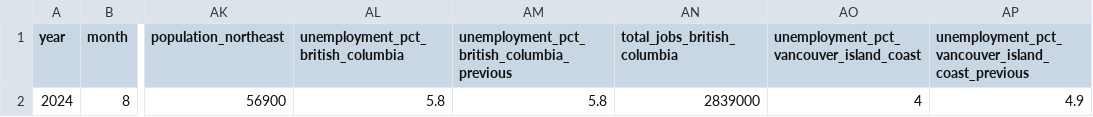
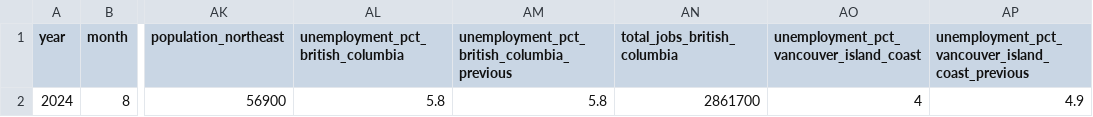
Before and after one commit to bcgov/workbc-ssot, a CSV file: migration/load/updates/monthly_labour_market_updates_2024_08.csv, drawn as a sheet; only a part is shown, gaps mark what is left out; the diff names each change by its address in the sheet, - before the commit and + after, or states it on an @@ line.

Commit message:
[AUTO] Re-testing WBCAMS-746: [SSOT] LMMU QA Automation Tool Bug - BC Profile
Files changed:
M	migration/load/sources.csv
M	migration/load/updates/monthly_labour_market_updates_2024_08.csv
M	ssot-full.sql
M	ssot-full.sql.gz

```diff
--- a/migration/load/updates/monthly_labour_market_updates_2024_08.csv
+++ b/migration/load/updates/monthly_labour_market_updates_2024_08.csv
-AN2 (total_jobs_british_columbia): 2839000
+AN2 (total_jobs_british_columbia): 2861700
```
Also changed, not shown: migration/load/sources.csv, 2 other files.
